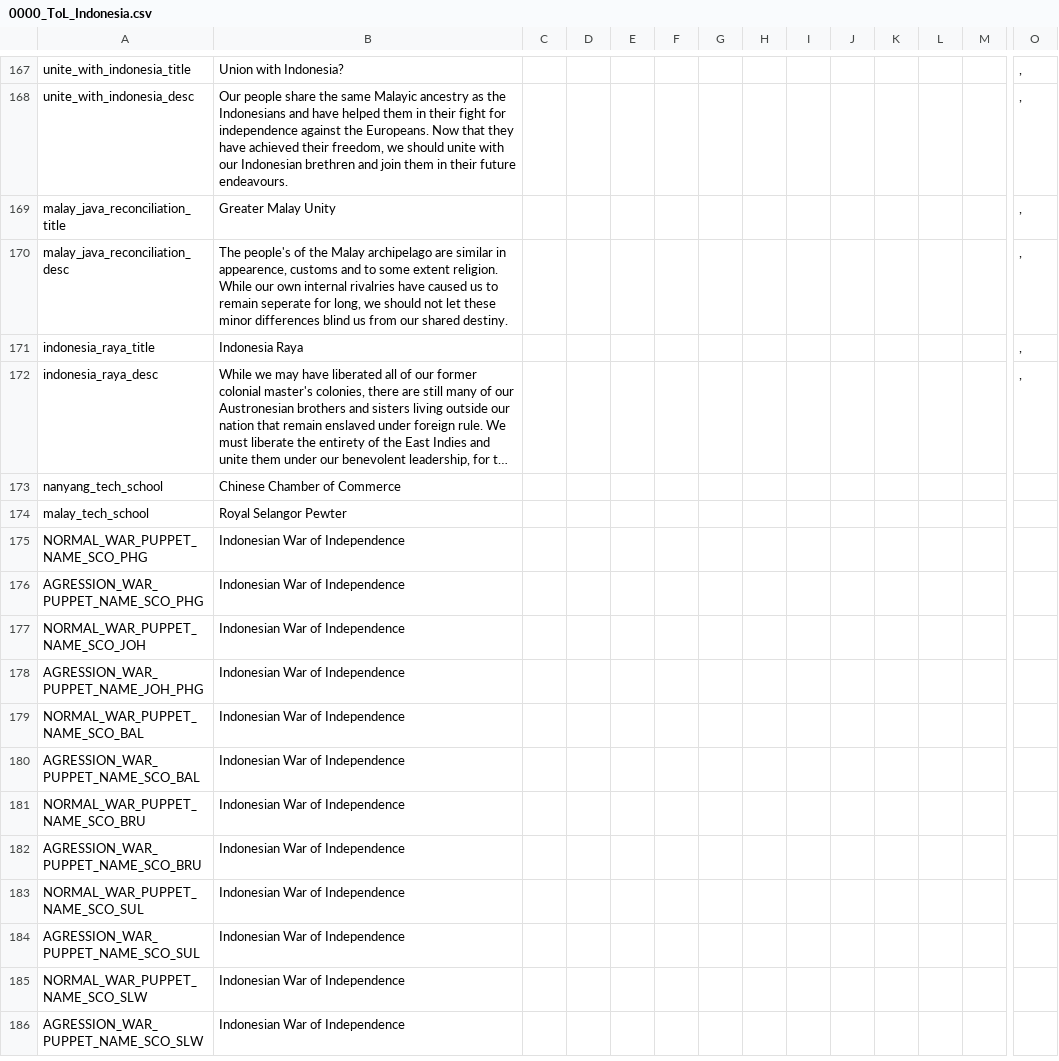
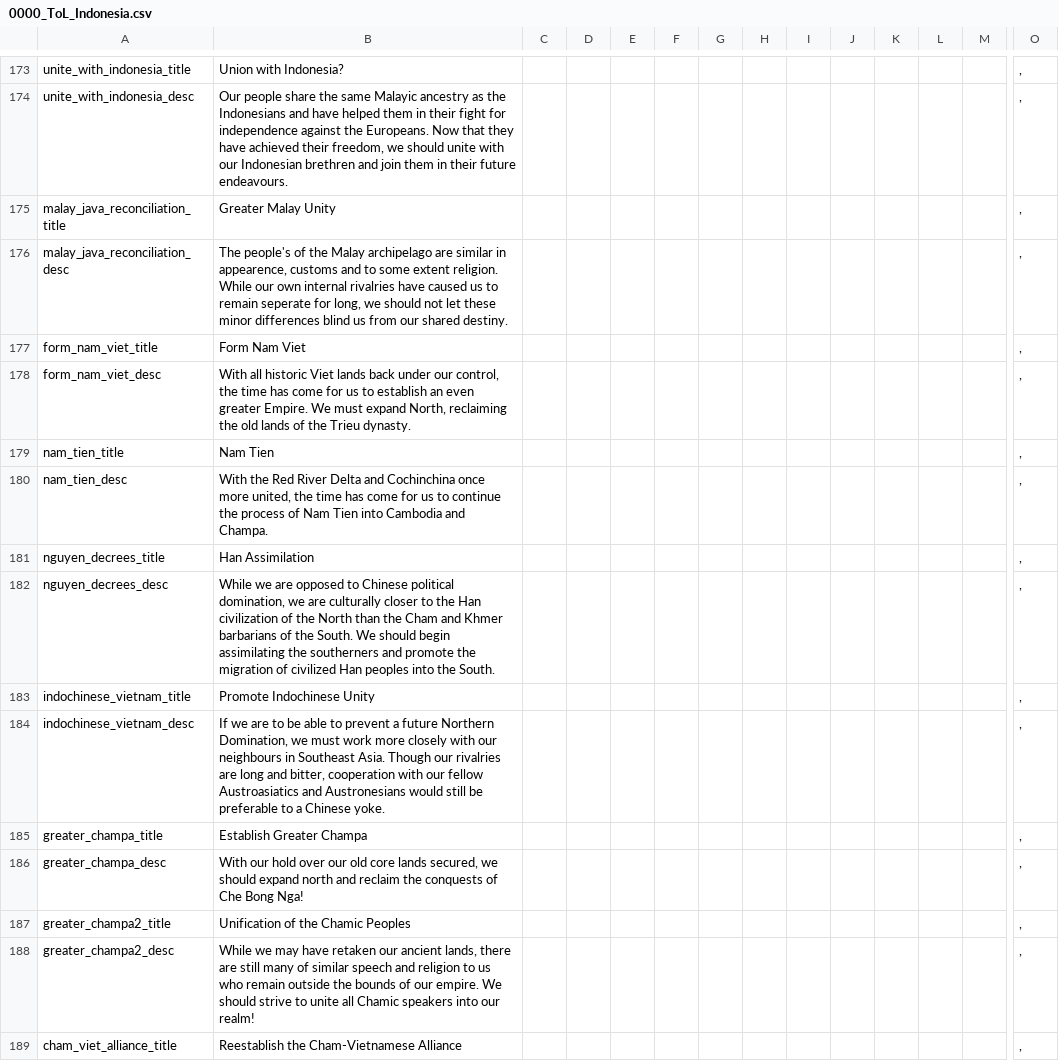
Before and after one commit to Jupiterson/Throne-of-Lorraine, a CSV file: Throne-of-Lorraine/TOL/localisation/0000_ToL_Indonesia.csv, drawn as a sheet; only a part is shown, gaps mark what is left out; the shorter side is filled out with more unchanged rows; long unchanged cells end in …; rows hold the shown columns only; the diff covers the shown part only; the diff names each change by its address in the sheet, - before the commit and + after, or states it on an @@ line.

Commit message:
Vietnam update

```diff
--- a/Throne-of-Lorraine/TOL/localisation/0000_ToL_Indonesia.csv
+++ b/Throne-of-Lorraine/TOL/localisation/0000_ToL_Indonesia.csv
+row 177: form_nam_viet_title | Form Nam Viet |  |  |  |  |  |  |  |  |  |  |  | ,
+row 178: form_nam_viet_desc | With all historic Viet lands back under our control, the time has come for us to establish an even greater Empire. We must expand North, reclaiming the old lands of the Trieu dynasty. |  |  |  |  |  |  |  |  |  |  |  | ,
+row 179: nam_tien_title | Nam Tien |  |  |  |  |  |  |  |  |  |  |  | ,
+row 180: nam_tien_desc | With the Red River Delta and Cochinchina once more united, the time has come for us to continue the process of Nam Tien into Cambodia and Champa. |  |  |  |  |  |  |  |  |  |  |  | ,
+row 181: nguyen_decrees_title | Han Assimilation |  |  |  |  |  |  |  |  |  |  |  | ,
+row 182: nguyen_decrees_desc | While we are opposed to Chinese political domination, we are culturally closer to the Han civilization of the North than the Cham and Khmer barbarians of the South. We should begin assimilating the southerners and promote the migration of civilized Han peoples into the South. |  |  |  |  |  |  |  |  |  |  |  | ,
+row 183: indochinese_vietnam_title | Promote Indochinese Unity |  |  |  |  |  |  |  |  |  |  |  | ,
+row 184: indochinese_vietnam_desc | If we are to be able to prevent a future Northern Domination, we must work more closely with our neighbours in Southeast Asia. Though our rivalries are long and bitter, cooperation with our fellow Austroasiatics and Austronesians would still be preferable to a Chinese yoke. |  |  |  |  |  |  |  |  |  |  |  | ,
+row 185: greater_champa_title | Establish Greater Champa |  |  |  |  |  |  |  |  |  |  |  | ,
+row 186: greater_champa_desc | With our hold over our old core lands secured, we should expand north and reclaim the conquests of Che Bong Nga! |  |  |  |  |  |  |  |  |  |  |  | ,
+row 187: greater_champa2_title | Unification of the Chamic Peoples |  |  |  |  |  |  |  |  |  |  |  | ,
+row 188: greater_champa2_desc | While we may have retaken our ancient lands, there are still many of similar speech and religion to us who remain outside the bounds of our empire. We should strive to unite all Chamic speakers into our realm! |  |  |  |  |  |  |  |  |  |  |  | ,
+row 189: cham_viet_alliance_title | Reestablish the Cham-Vietnamese Alliance |  |  |  |  |  |  |  |  |  |  |  | ,
```
Also changed, not shown: 14 added rows elsewhere in this file, Throne-of-Lorraine/TOL/localisation/00_GSG_countries.csv, Throne-of-Lorraine/TOL/localisation/00_HPM_countries.csv, 42 other files.
